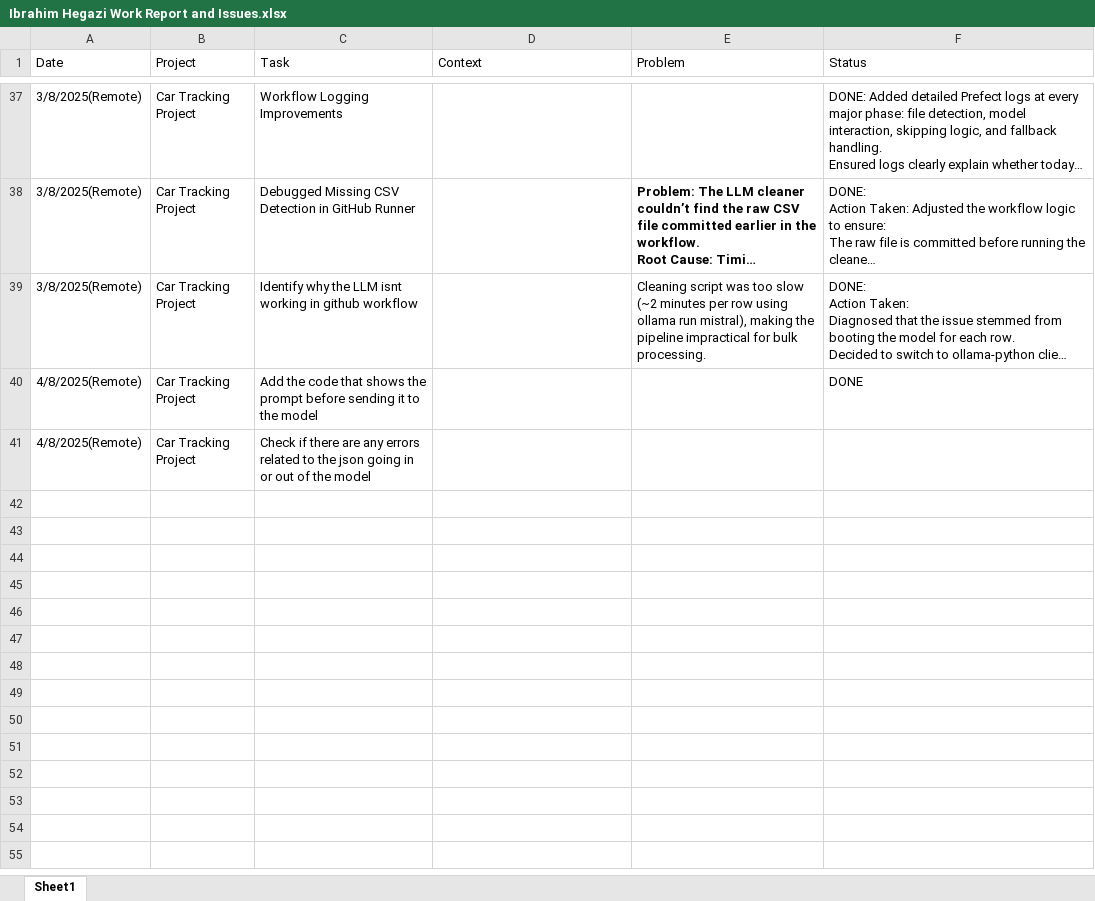
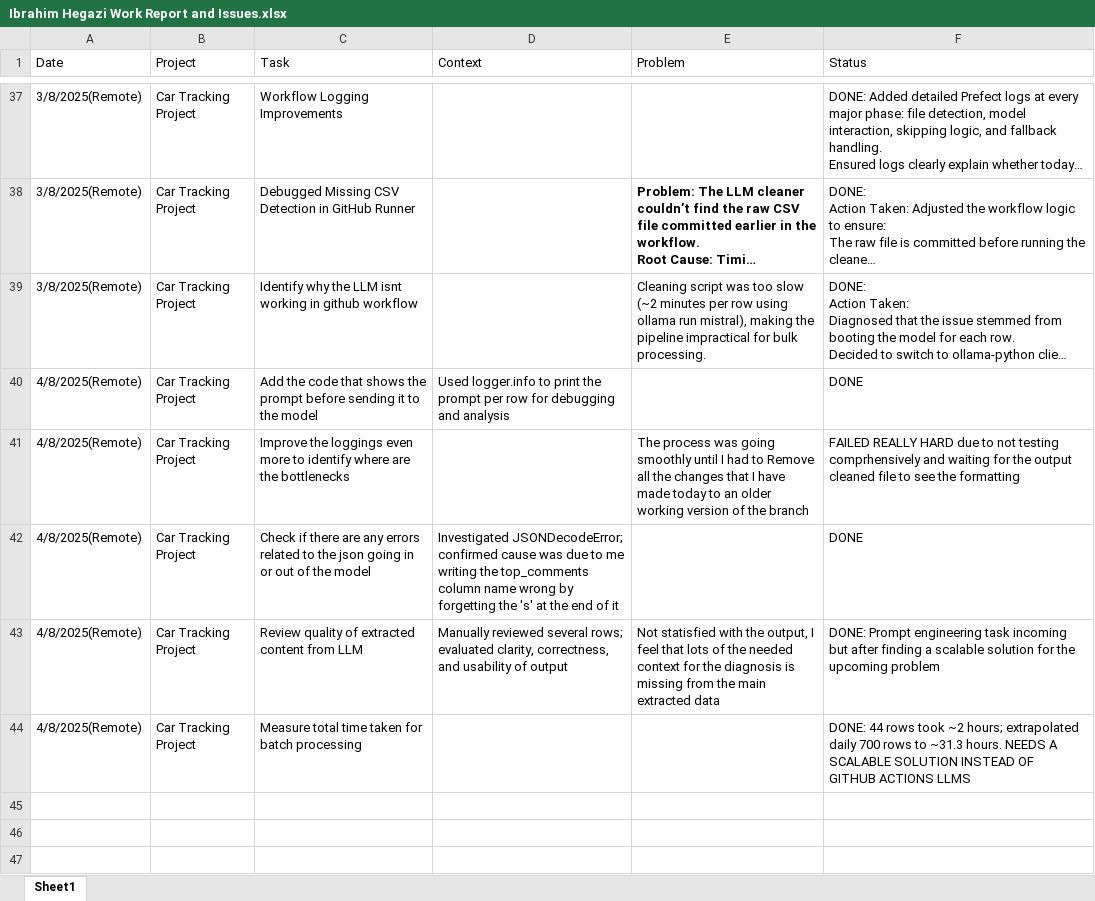
Before and after one commit to Ibrahim-Hegazi/Car_Clinic_Project_Revamped, an Excel workbook: docs/Ibrahim Hegazi Work Report and Issues.xlsx, sheet Sheet1, drawn as a sheet; only a part is shown, gaps mark what is left out; the shorter side is filled out with more unchanged rows; long unchanged cells end in …; values as stored, in another font and other column widths than the file's, no borders; removed rows and columns are numbered as before the commit, all else as after; ↵ is a line break in a cell; the diff names each change by its address in the sheet, - before the commit and + after, or states it on an @@ line.

Commit message:
WORKING VERSION OF LLM CLEANER THAT NEEDS TO BE SCALED UP

```diff
--- a/docs/Ibrahim Hegazi Work Report and Issues.xlsx (sheet Sheet1)
+++ b/docs/Ibrahim Hegazi Work Report and Issues.xlsx (sheet Sheet1)
-D40 (Context): (empty)
+D40 (Context): Used logger.info to print the prompt per row for debugging and analysis
+row 41: 4/8/2025(Remote) | Car Tracking Project | Improve the loggings even more to identify where are the bottlenecks |  | The process was going smoothly until I had to Remove all the changes that I have made today to an older working version of the branch | FAILED REALLY HARD due to not testing comprhensively and waiting for the output cleaned file to see the formatting
-D42 (Context): (empty)
+D42 (Context): Investigated JSONDecodeError; confirmed cause was due to me writing the top_comments column name wrong by forgetting the 's' at the end of it
-F42 (Status): (empty)
+F42 (Status): DONE
-row 43: (empty)
+row 43: 4/8/2025(Remote) | Car Tracking Project | Review quality of extracted content from LLM | Manually reviewed several rows; evaluated clarity, correctness, and usability of output | Not statisfied with the output, I feel that lots of the needed context for the diagnosis is missing from the main extracted data | DONE: Prompt engineering task incoming but after finding a scalable solution for the upcoming problem
-row 44: (empty)
+row 44: 4/8/2025(Remote) | Car Tracking Project | Measure total time taken for batch processing |  |  | DONE: 44 rows took ~2 hours; extrapolated daily 700 rows to ~31.3 hours. NEEDS A SCALABLE SOLUTION INSTEAD OF ↵ GITHUB ACTIONS LLMS
-row 44: (empty)
```
